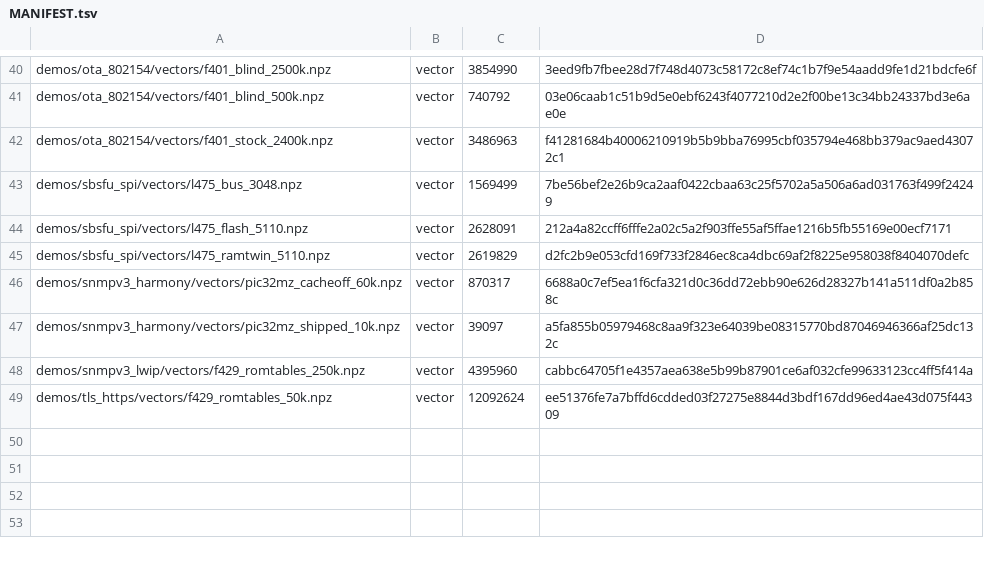
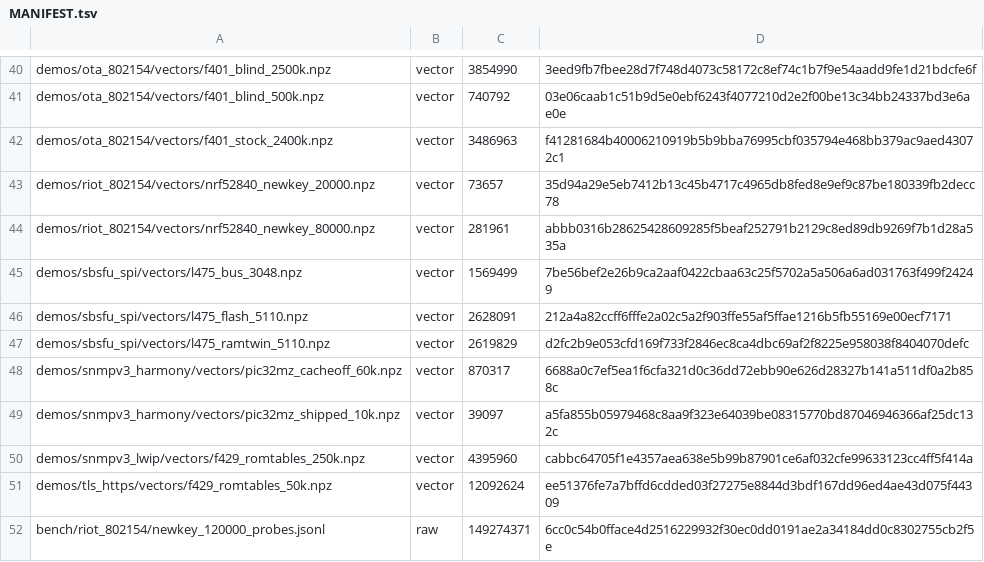
Before and after one commit to colinoflynn/flashwhisperer-demos, a TSV file: captures/MANIFEST.tsv, drawn as a sheet; only a part is shown, gaps mark what is left out; the diff names each change by its address in the sheet, - before the commit and + after, or states it on an @@ line.

```diff
--- a/captures/MANIFEST.tsv
+++ b/captures/MANIFEST.tsv
+row 43: demos/riot_802154/vectors/nrf52840_newkey_20000.npz | vector | 73657 | 35d94a29e5eb7412b13c45b4717c4965db8fed8e9ef9c87be180339fb2decc78
+row 44: demos/riot_802154/vectors/nrf52840_newkey_80000.npz | vector | 281961 | abbb0316b28625428609285f5beaf252791b2129c8ed89db9269f7b1d28a535a
+row 52: bench/riot_802154/newkey_120000_probes.jsonl | raw | 149274371 | 6cc0c54b0fface4d2516229932f30ec0dd0191ae2a34184dd0c8302755cb2f5e
```
Also changed, not shown: 29 other files.
